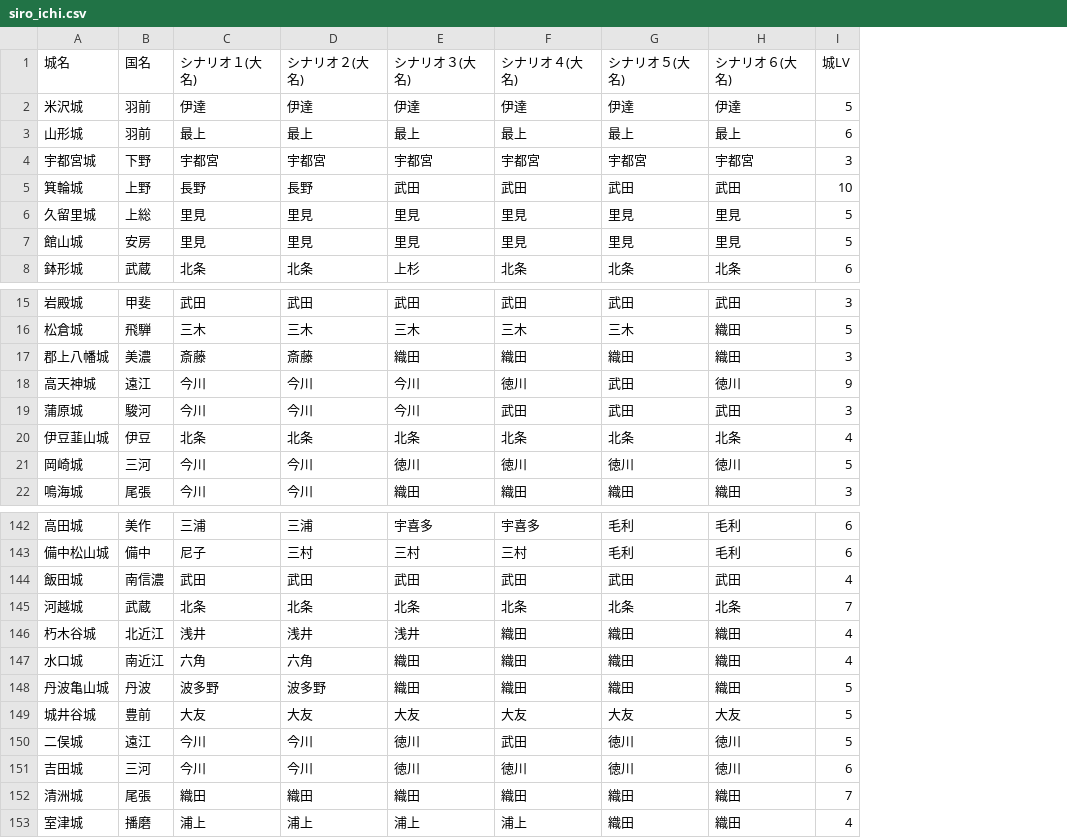
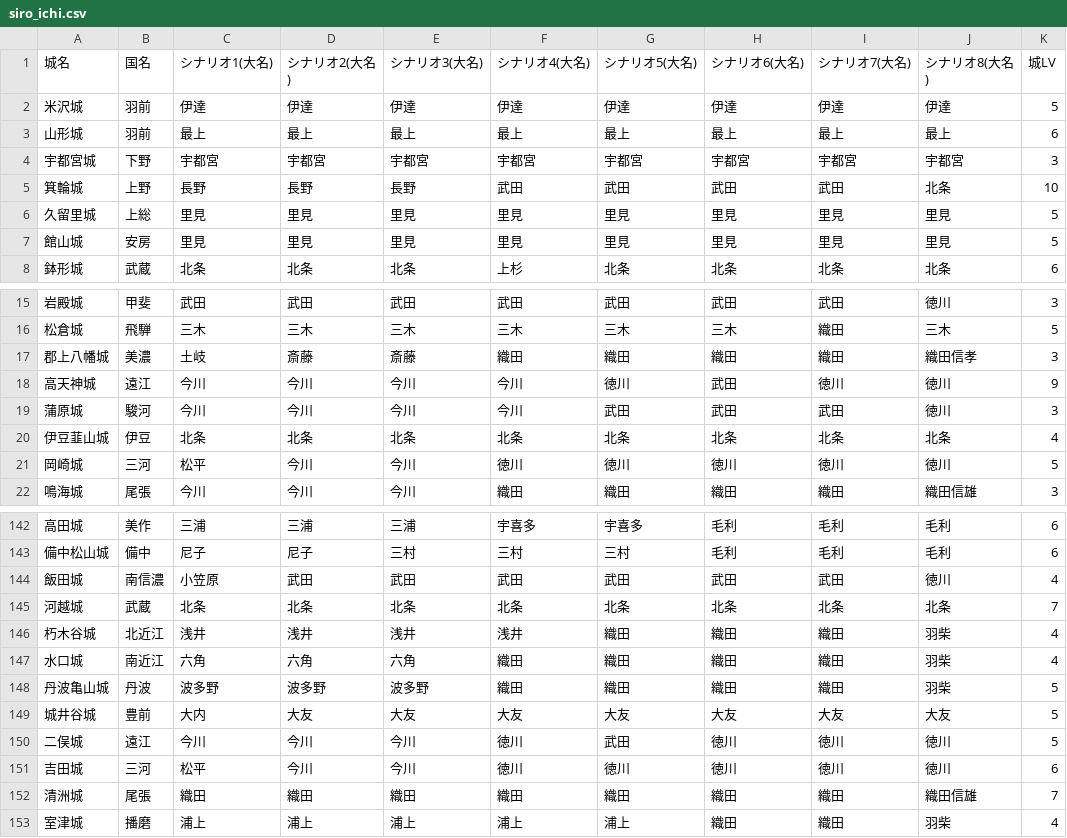
Before and after one commit to hifukasawa77-lgtm/main, a CSV file: siro_ichi.csv, drawn as a sheet; only a part is shown, gaps mark what is left out; addresses are those after the commit; the diff covers the shown part only; the diff names each change by its address in the sheet, - before the commit and + after, or states it on an @@ line.

```diff
--- a/siro_ichi.csv
+++ b/siro_ichi.csv
+column D (シナリオ2(大名)), rows 2-8: 伊達 | 最上 | 宇都宮 | 長野 | 里見 | 里見 | 北条; rows 15-22: 武田 | 三木 | 斎藤 | 今川 | 今川 | 北条 | 今川 | 今川; rows 142-153: 三浦 | 尼子 | 武田 | 北条 | 浅井 | 六角 | 波多野 | 大友 | 今川 | 今川 | 織田 | 浦上
+column J (シナリオ8(大名)), rows 2-8: 伊達 | 最上 | 宇都宮 | 北条 | 里見 | 里見 | 北条; rows 15-22: 徳川 | 三木 | 織田信孝 | 徳川 | 徳川 | 北条 | 徳川 | 織田信雄; rows 142-153: 毛利 | 毛利 | 徳川 | 北条 | 羽柴 | 羽柴 | 羽柴 | 大友 | 徳川 | 徳川 | 織田信雄 | 羽柴
-C1: シナリオ１(大名)
+C1: シナリオ1(大名)
-E1: シナリオ２(大名)
+E1: シナリオ3(大名)
-F1: シナリオ３(大名)
+F1: シナリオ4(大名)
-G1: シナリオ４(大名)
+G1: シナリオ5(大名)
-H1: シナリオ５(大名)
+H1: シナリオ6(大名)
-I1: シナリオ６(大名)
+I1: シナリオ7(大名)
-C17 (シナリオ1(大名)): 斎藤
+C17 (シナリオ1(大名)): 土岐
-C21 (シナリオ1(大名)): 今川
+C21 (シナリオ1(大名)): 松平
-C144 (シナリオ1(大名)): 武田
+C144 (シナリオ1(大名)): 小笠原
-C149 (シナリオ1(大名)): 大友
+C149 (シナリオ1(大名)): 大内
-C151 (シナリオ1(大名)): 今川
+C151 (シナリオ1(大名)): 松平
```
Also changed, not shown: 6 edited cells elsewhere in this file, 2 other files.
